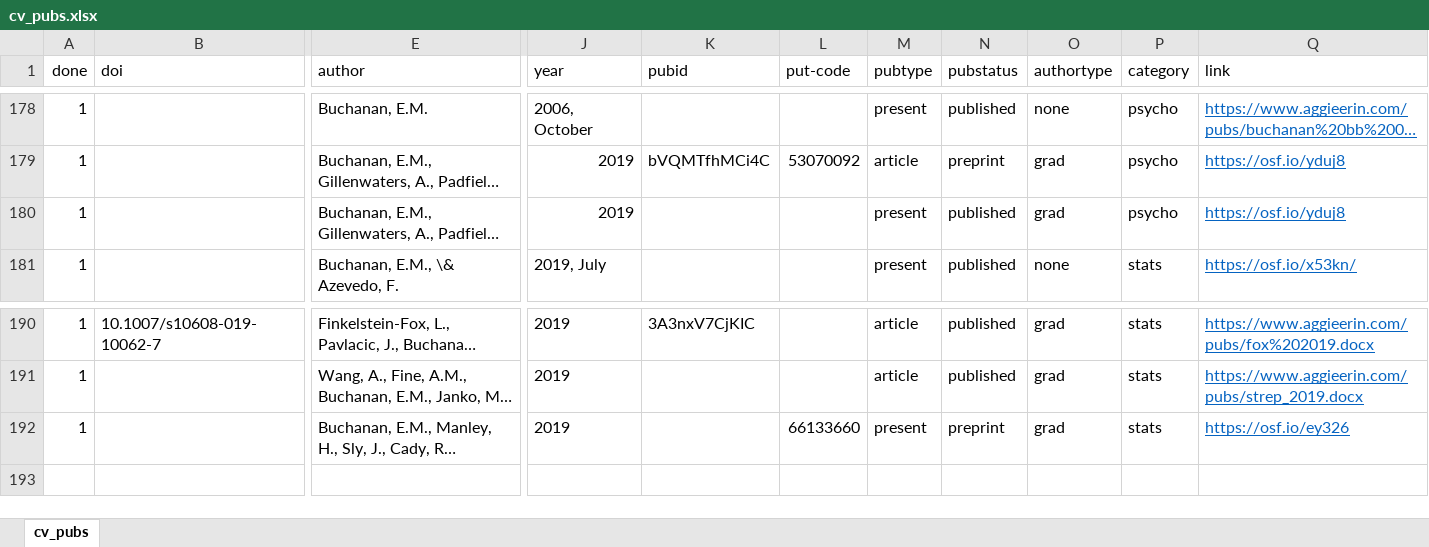
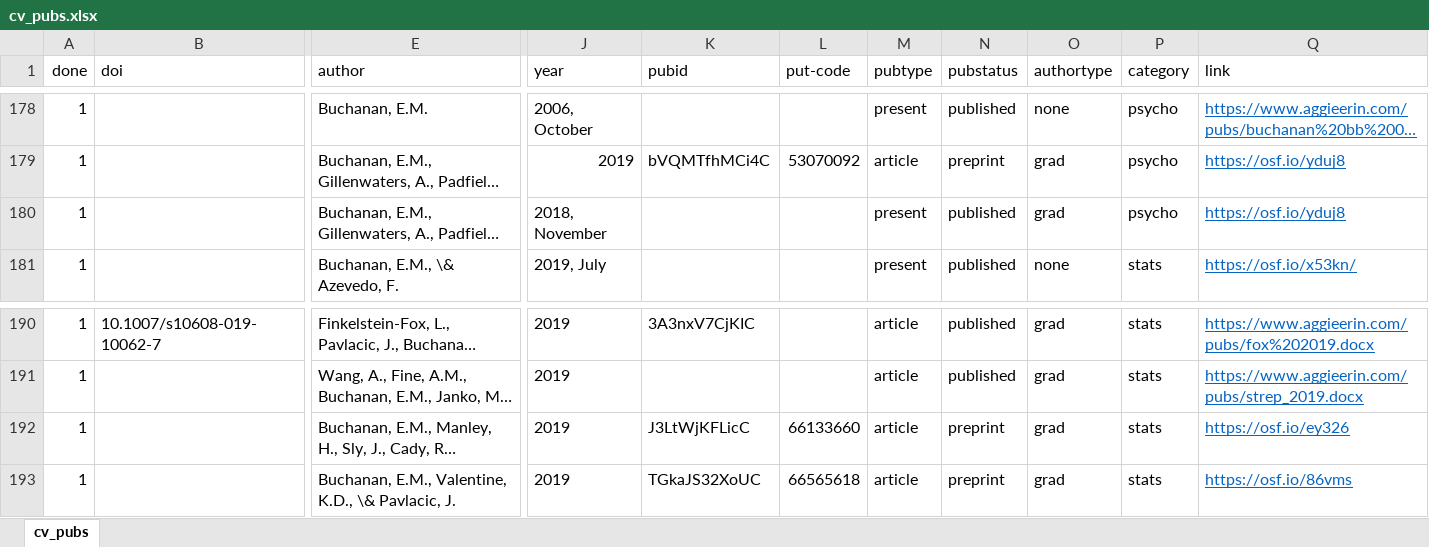
Before and after one commit to doomlab/doomlab.github.io, an Excel workbook: cv/cv_pubs.xlsx, sheet cv_pubs, drawn as a sheet; only a part is shown, gaps mark what is left out; long unchanged cells end in …; values as stored, in another font and other column widths than the file's, no borders; rows hold the shown columns only; the diff names each change by its address in the sheet, - before the commit and + after, or states it on an @@ line.

```diff
--- a/cv/cv_pubs.xlsx (sheet cv_pubs)
+++ b/cv/cv_pubs.xlsx (sheet cv_pubs)
-J180 (year): 2019
+J180 (year): 2018, November
-K192 (pubid): (empty)
+K192 (pubid): J3LtWjKFLicC
-M192 (pubtype): present
+M192 (pubtype): article
+row 193: 1 |  | Buchanan, E.M., Valentine, K.D., \& Pavlacic, J. | 2019 | TGkaJS32XoUC | 66565618 | article | preprint | grad | stats | https://osf.io/86vms
```
Also changed, not shown: 11 other files.
